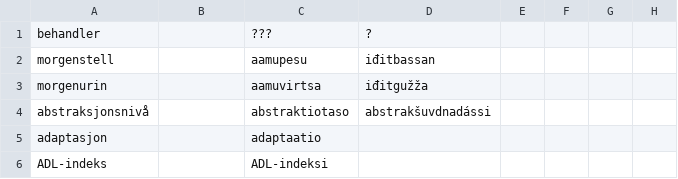
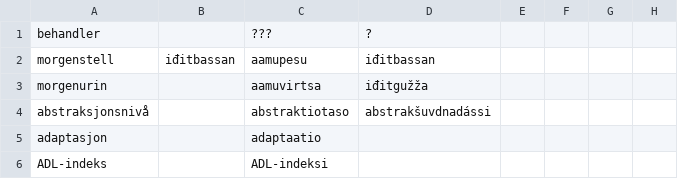
Before and after one commit to giellalt/term-sme-x-nursing, a CSV file: materiale/norsk/grunnleggende_sykepleie/alle.N.kandidatliste.csv, drawn as a sheet; only a part is shown.

Commit message:
yksi käännös

```diff
--- a/materiale/norsk/grunnleggende_sykepleie/alle.N.kandidatliste.csv
+++ b/materiale/norsk/grunnleggende_sykepleie/alle.N.kandidatliste.csv
@@ -1,3 +1,3 @@
 behandler		???	?				
-morgenstell		aamupesu	iđitbassan				
+morgenstell	iđitbassan	aamupesu	iđitbassan				
 morgenurin		aamuvirtsa	iđitgužža				
```
